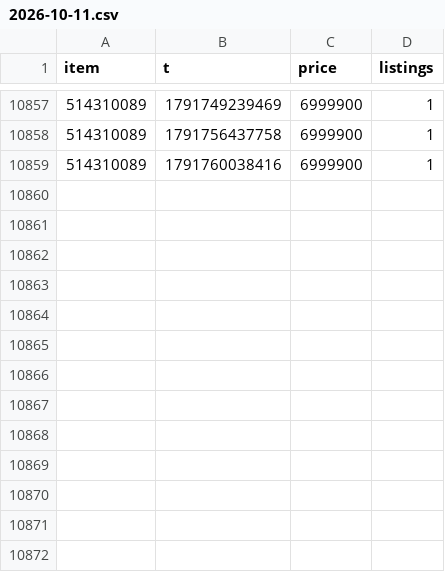
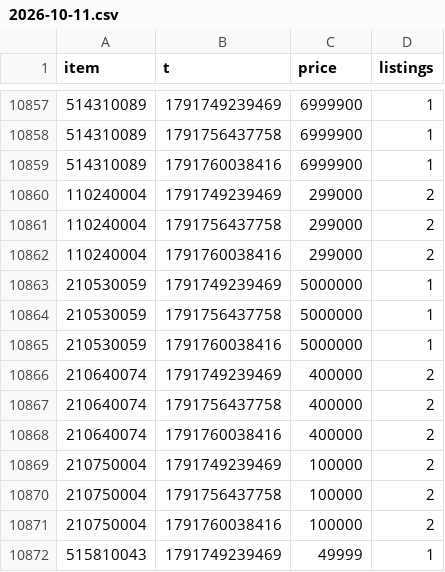
Before and after one commit to Xoudusz/aion2-craft-releases, a CSV file: history/12301/2026-10-11.csv, drawn as a sheet; only a part is shown, gaps mark what is left out.

```diff
--- a/history/12301/2026-10-11.csv
+++ b/history/12301/2026-10-11.csv
@@ -10859 +10859,14 @@ item,t,price,listings
 514310089,1791760038416,6999900,1
+110240004,1791749239469,299000,2
+110240004,1791756437758,299000,2
+110240004,1791760038416,299000,2
+210530059,1791749239469,5000000,1
+210530059,1791756437758,5000000,1
+210530059,1791760038416,5000000,1
+210640074,1791749239469,400000,2
+210640074,1791756437758,400000,2
+210640074,1791760038416,400000,2
+210750004,1791749239469,100000,2
+210750004,1791756437758,100000,2
+210750004,1791760038416,100000,2
+515810043,1791749239469,49999,1
```
Also changed, not shown: history/12301/2026-10-12.csv, history/12301/2026-10-13.csv, 6 other files.
